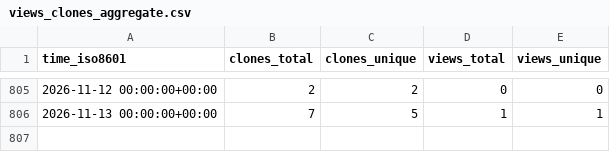
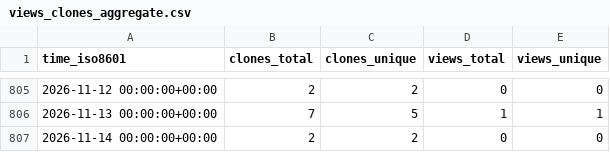
Before and after one commit to grp-bork/MultiPath, a CSV file: grp-bork/MultiPath/ghrs-data/views_clones_aggregate.csv, drawn as a sheet; only a part is shown, gaps mark what is left out; the diff names each change by its address in the sheet, - before the commit and + after, or states it on an @@ line.

```diff
--- a/grp-bork/MultiPath/ghrs-data/views_clones_aggregate.csv
+++ b/grp-bork/MultiPath/ghrs-data/views_clones_aggregate.csv
+row 807: 2026-11-14 00:00:00+00:00 | 2 | 2 | 0 | 0
```
Also changed, not shown: 1 other file.
